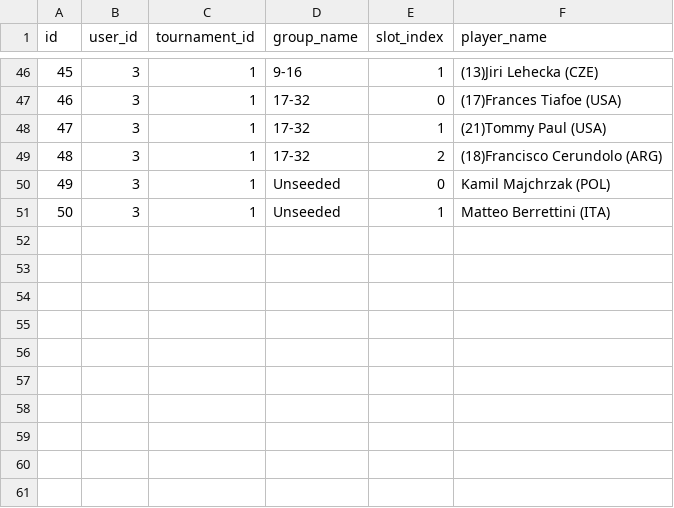
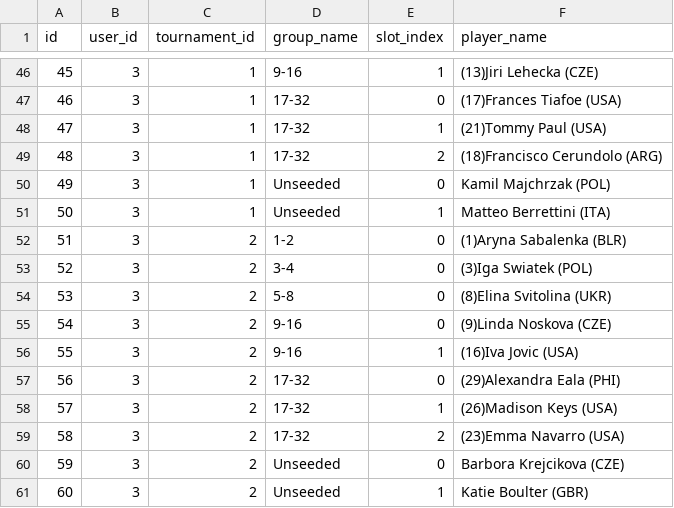
Before and after one commit to angionir/trivote_tennis_game, a CSV file: data/picks.csv, drawn as a sheet; only a part is shown, gaps mark what is left out; the diff names each change by its address in the sheet, - before the commit and + after, or states it on an @@ line.

Commit message:
Save picks for user 3, tournament 2

```diff
--- a/data/picks.csv
+++ b/data/picks.csv
+row 52: 51 | 3 | 2 | 1-2 | 0 | (1)Aryna Sabalenka (BLR)
+row 53: 52 | 3 | 2 | 3-4 | 0 | (3)Iga Swiatek (POL)
+row 54: 53 | 3 | 2 | 5-8 | 0 | (8)Elina Svitolina (UKR)
+row 55: 54 | 3 | 2 | 9-16 | 0 | (9)Linda Noskova (CZE)
+row 56: 55 | 3 | 2 | 9-16 | 1 | (16)Iva Jovic (USA)
+row 57: 56 | 3 | 2 | 17-32 | 0 | (29)Alexandra Eala (PHI)
+row 58: 57 | 3 | 2 | 17-32 | 1 | (26)Madison Keys (USA)
+row 59: 58 | 3 | 2 | 17-32 | 2 | (23)Emma Navarro (USA)
+row 60: 59 | 3 | 2 | Unseeded | 0 | Barbora Krejcikova (CZE)
+row 61: 60 | 3 | 2 | Unseeded | 1 | Katie Boulter (GBR)
```
